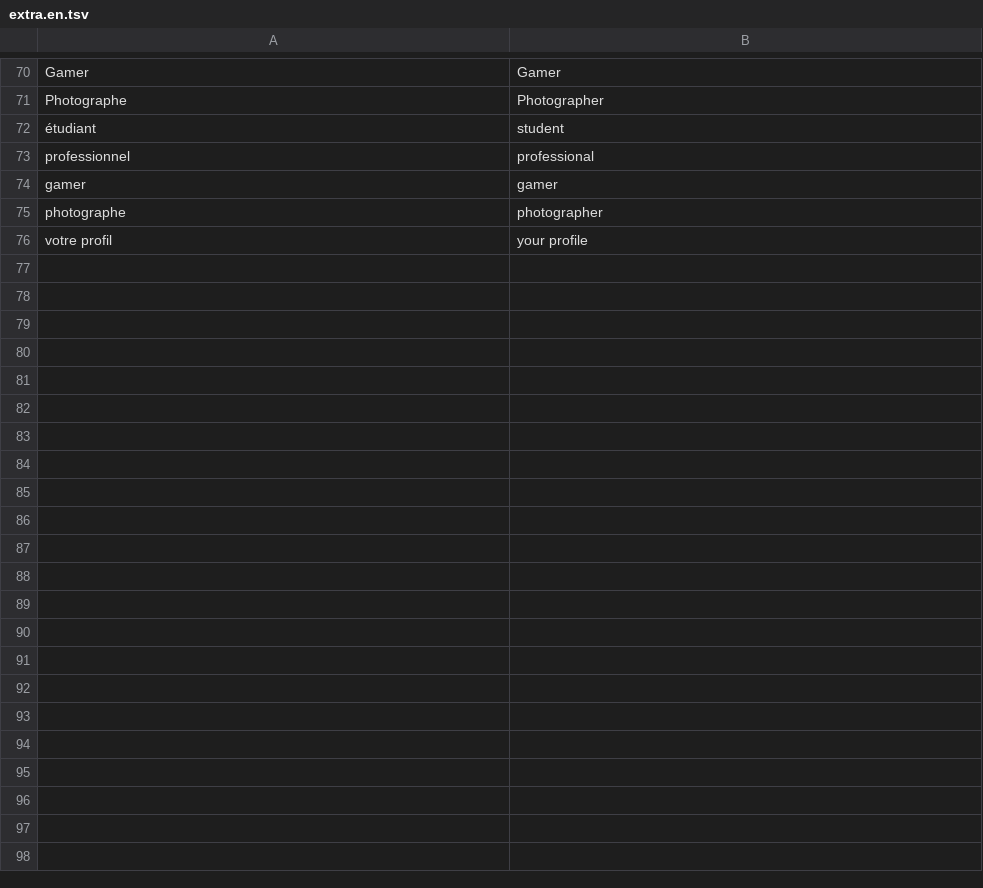
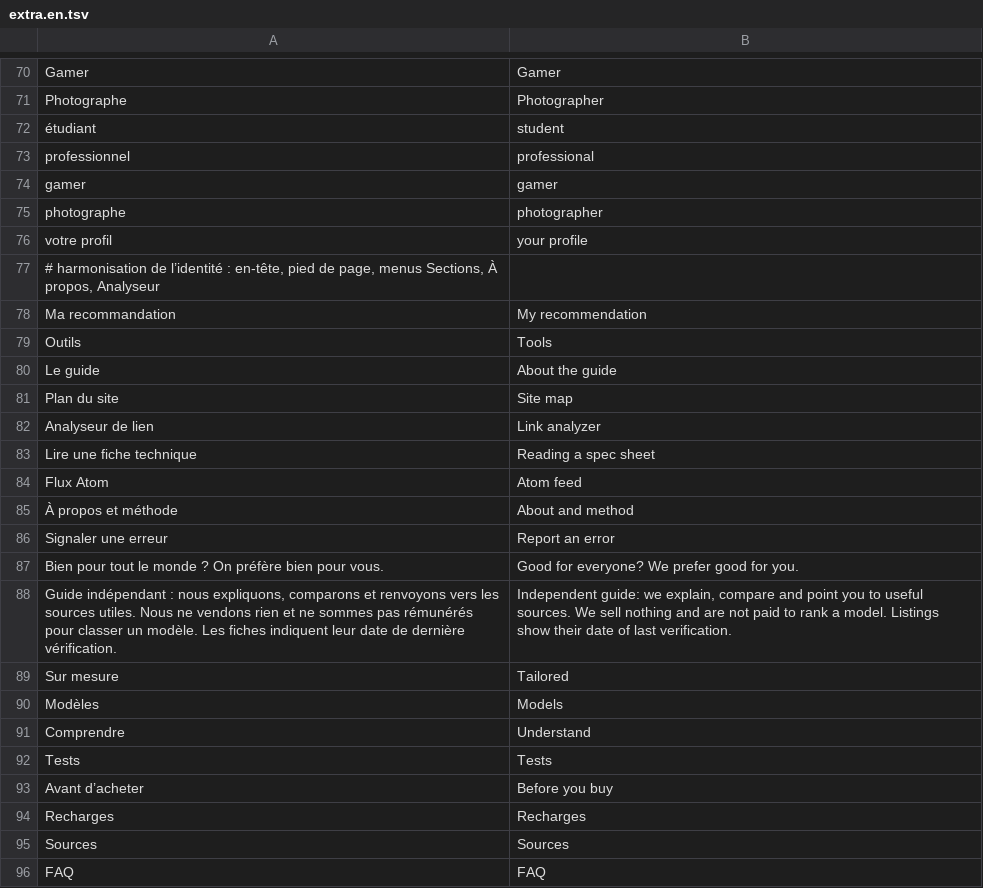
Before and after one commit to 7fj5mfzkmz-max/guide-achat-new, a TSV file: tools/i18n/extra.en.tsv, drawn as a sheet; only a part is shown, gaps mark what is left out; the diff covers the shown part only; the diff names each change by its address in the sheet, - before the commit and + after, or states it on an @@ line.

```diff
--- a/tools/i18n/extra.en.tsv
+++ b/tools/i18n/extra.en.tsv
+row 77: # harmonisation de l’identité : en-tête, pied de page, menus Sections, À propos, Analyseur
+row 78: Ma recommandation | My recommendation
+row 79: Outils | Tools
+row 80: Le guide | About the guide
+row 81: Plan du site | Site map
+row 82: Analyseur de lien | Link analyzer
+row 83: Lire une fiche technique | Reading a spec sheet
+row 84: Flux Atom | Atom feed
+row 85: À propos et méthode | About and method
+row 86: Signaler une erreur | Report an error
+row 87: Bien pour tout le monde ? On préfère bien pour vous. | Good for everyone? We prefer good for you.
+row 88: Guide indépendant : nous expliquons, comparons et renvoyons vers les sources utiles. Nous ne vendons rien et ne sommes pas rémunérés pour classer un modèle. Les fiches indiquent leur date de dernière vérification. | Independent guide: we explain, compare and point you to useful sources. We sell nothing and are not paid to rank a model. Listings show their date of last verification.
+row 89: Sur mesure | Tailored
+row 90: Modèles | Models
+row 91: Comprendre | Understand
+row 92: Tests | Tests
+row 93: Avant d’acheter | Before you buy
+row 94: Recharges | Recharges
+row 95: Sources | Sources
+row 96: FAQ | FAQ
```
Also changed, not shown: 22 added rows elsewhere in this file, tools/i18n/extra.es.tsv, 57 other files.
